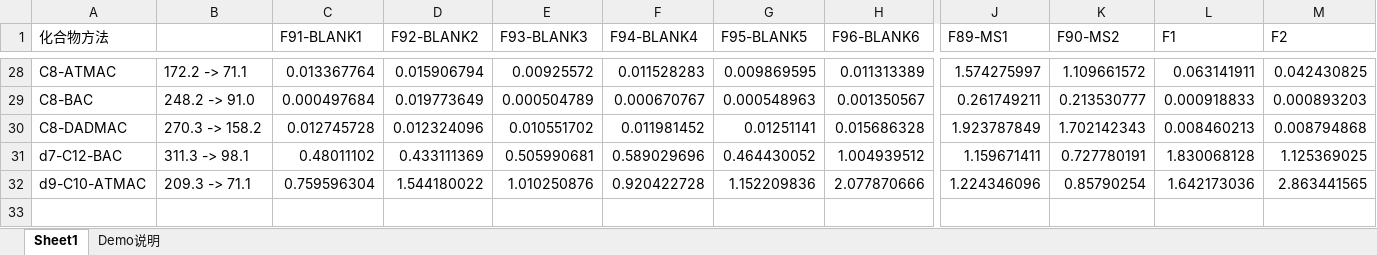
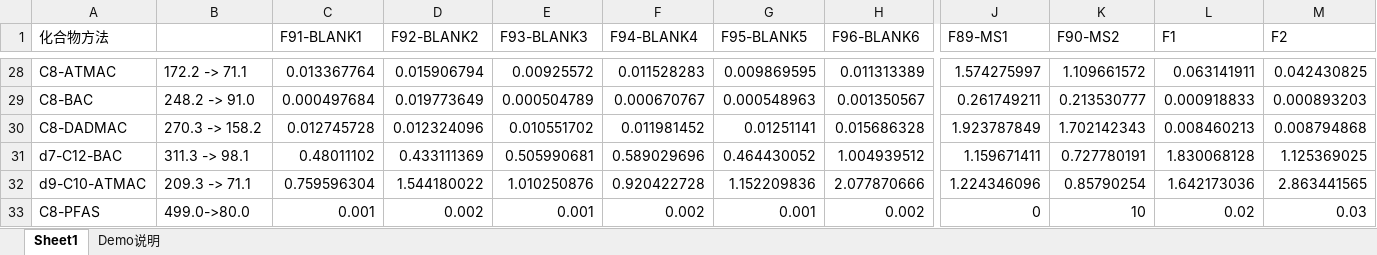
Before and after one commit to Xinyi-Wei365/lcms-data-processor, an Excel workbook: demo_urine_qac_masshunter.xlsx, sheet Sheet1, drawn as a sheet; only a part is shown, gaps mark what is left out; values as stored, in another font and other column widths than the file's, no borders; rows hold the shown columns only; the diff names each change by its address in the sheet, - before the commit and + after, or states it on an @@ line.

```diff
--- a/demo_urine_qac_masshunter.xlsx (sheet Sheet1)
+++ b/demo_urine_qac_masshunter.xlsx (sheet Sheet1)
+row 33: C8-PFAS | 499.0->80.0 | 0.001 | 0.002 | 0.001 | 0.002 | 0.001 | 0.002 | 0 | 10 | 0.02 | 0.03
```
Also changed, not shown: 5 other files.
